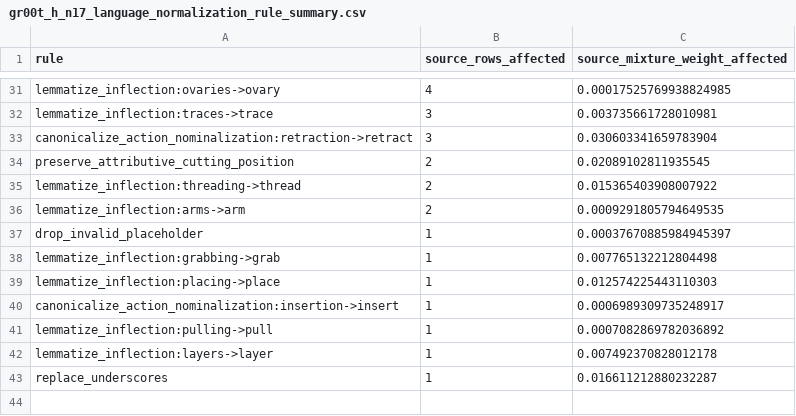
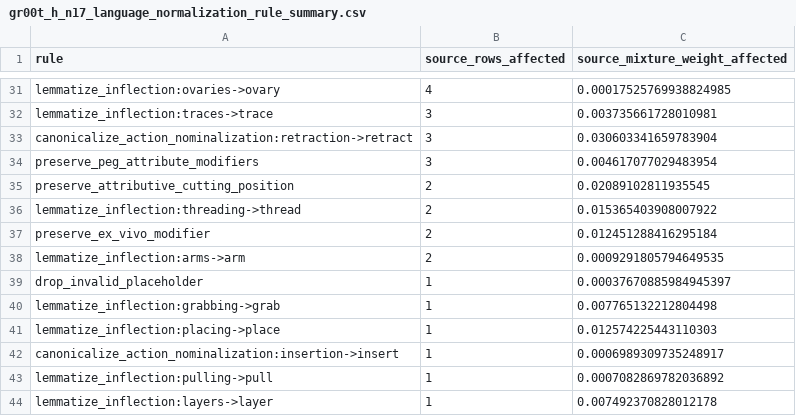
Before and after one commit to JanusMaple/gr00t-h-surgical-language-analysis, a CSV file: extracted_language/gr00t_h_n17_language_normalization_rule_summary.csv, drawn as a sheet; only a part is shown, gaps mark what is left out; the shorter side is filled out with more unchanged rows.

```diff
--- a/extracted_language/gr00t_h_n17_language_normalization_rule_summary.csv
+++ b/extracted_language/gr00t_h_n17_language_normalization_rule_summary.csv
@@ -33,4 +33,6 @@ lemmatize_inflection:traces->trace,3,0.003735661728010981
 canonicalize_action_nominalization:retraction->retract,3,0.030603341659783904
+preserve_peg_attribute_modifiers,3,0.004617077029483954
 preserve_attributive_cutting_position,2,0.02089102811935545
 lemmatize_inflection:threading->thread,2,0.015365403908007922
+preserve_ex_vivo_modifier,2,0.012451288416295184
 lemmatize_inflection:arms->arm,2,0.0009291805794649535
```
Also changed, not shown: extracted_language/gr00t_h_n17_language_normalization_audit.csv, extracted_language/gr00t_h_n17_nltk_noun_frequency.csv, 9 other files.
